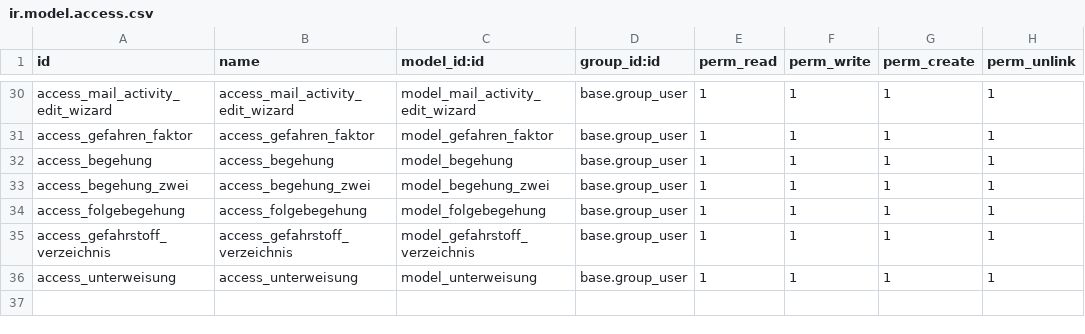
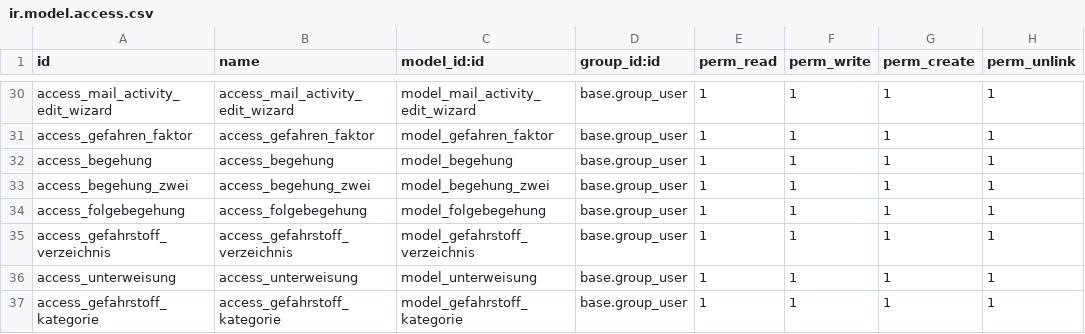
Before and after one commit to DigitalEngineeringAEJ/fasi, a CSV file: wepelo_equipment/security/ir.model.access.csv, drawn as a sheet; only a part is shown, gaps mark what is left out; the diff names each change by its address in the sheet, - before the commit and + after, or states it on an @@ line.

```diff
--- a/wepelo_equipment/security/ir.model.access.csv
+++ b/wepelo_equipment/security/ir.model.access.csv
+row 37: access_gefahrstoff_kategorie | access_gefahrstoff_kategorie | model_gefahrstoff_kategorie | base.group_user | 1 | 1 | 1 | 1
```
Also changed, not shown: 3 other files.
